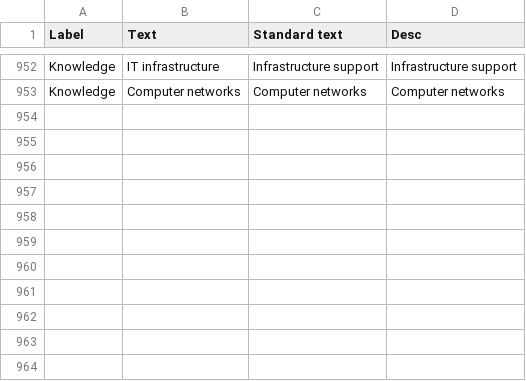
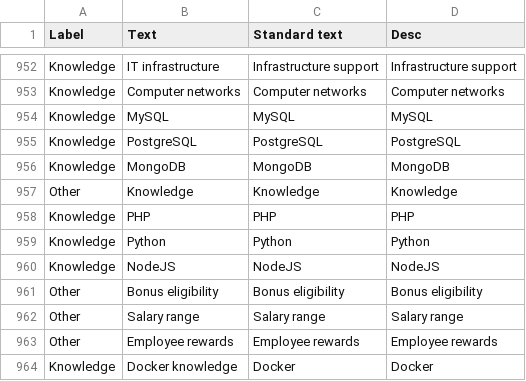
Before and after one commit to FerGM1305/MLskillsTAG, a CSV file: golden_ksa.csv, drawn as a sheet; only a part is shown, gaps mark what is left out; the diff names each change by its address in the sheet, - before the commit and + after, or states it on an @@ line.

Commit message:
grabbing annotations

```diff
--- a/golden_ksa.csv
+++ b/golden_ksa.csv
+row 954: Knowledge | MySQL | MySQL | MySQL
+row 955: Knowledge | PostgreSQL | PostgreSQL | PostgreSQL
+row 956: Knowledge | MongoDB | MongoDB | MongoDB
+row 957: Other | Knowledge | Knowledge | Knowledge
+row 958: Knowledge | PHP | PHP | PHP
+row 959: Knowledge | Python | Python | Python
+row 960: Knowledge | NodeJS | NodeJS | NodeJS
+row 961: Other | Bonus eligibility | Bonus eligibility | Bonus eligibility
+row 962: Other | Salary range | Salary range | Salary range
+row 963: Other | Employee rewards | Employee rewards | Employee rewards
+row 964: Knowledge | Docker knowledge | Docker | Docker
```
